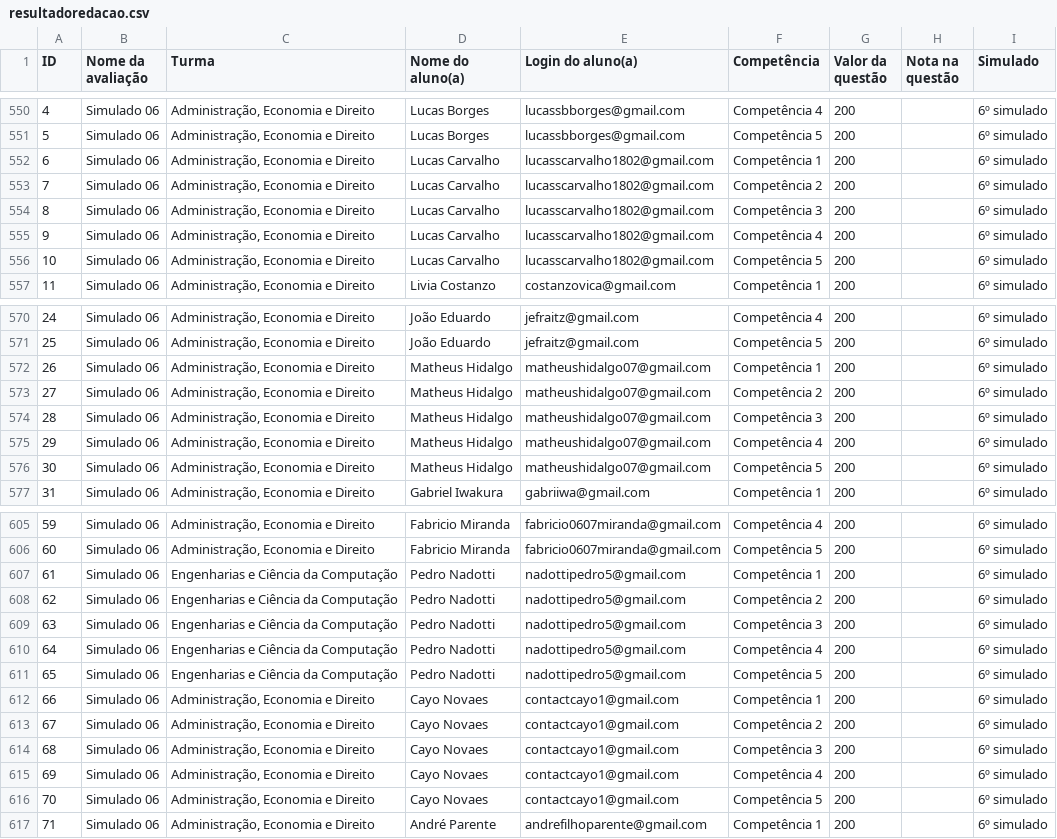
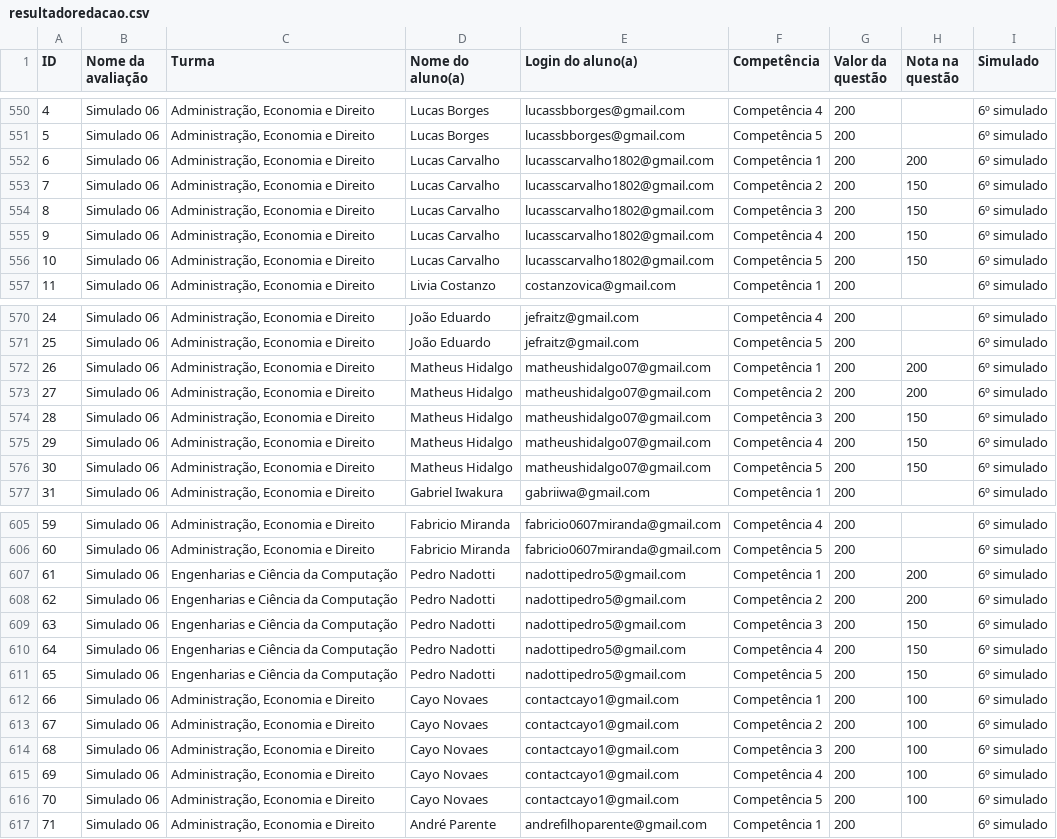
Before and after one commit to padre-alexandre/Simulado-1-fase-Insper-2024-1, a CSV file: resultadoredacao.csv, drawn as a sheet; only a part is shown, gaps mark what is left out; the diff names each change by its address in the sheet, - before the commit and + after, or states it on an @@ line.

Commit message:
Add files via upload

```diff
--- a/resultadoredacao.csv
+++ b/resultadoredacao.csv
-H552 (Nota na questão): (empty)
+H552 (Nota na questão): 200
-H553:H556 (Nota na questão): (empty)
+H553:H556 (Nota na questão): 150
-H572:H573 (Nota na questão): (empty)
+H572:H573 (Nota na questão): 200
-H574:H576 (Nota na questão): (empty)
+H574:H576 (Nota na questão): 150
-H607:H608 (Nota na questão): (empty)
+H607:H608 (Nota na questão): 200
-H609:H611 (Nota na questão): (empty)
+H609:H611 (Nota na questão): 150
-H612:H616 (Nota na questão): (empty)
+H612:H616 (Nota na questão): 100
```
